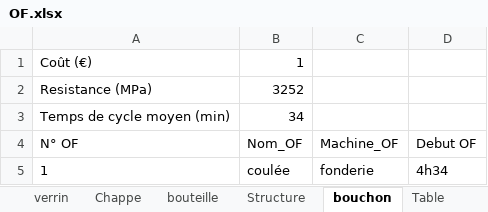
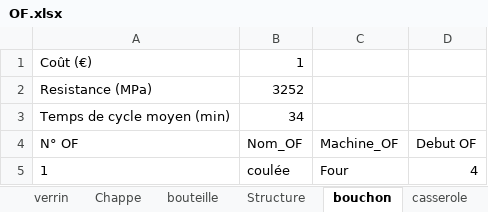
Before and after one commit to Morlange/Jumeau-Numerique, an Excel workbook: OF.xlsx, sheet bouchon, drawn as a sheet; values as stored, in another font and other column widths than the file's, no borders; the diff names each change by its address in the sheet, - before the commit and + after, or states it on an @@ line.

```diff
--- a/OF.xlsx (sheet bouchon)
+++ b/OF.xlsx (sheet bouchon)
-sheet tab: Table
-C5 (Machine_OF): fonderie
+C5 (Machine_OF): Four
-D5 (Debut OF): 4h34
+D5 (Debut OF): 4
```
Also changed, not shown: sheet verrin, sheet Structure, sheet Chappe, sheet bouteille, sheet Tablette, sheet casserole, 2 more sheets, other sheet tabs, 22 other files.
